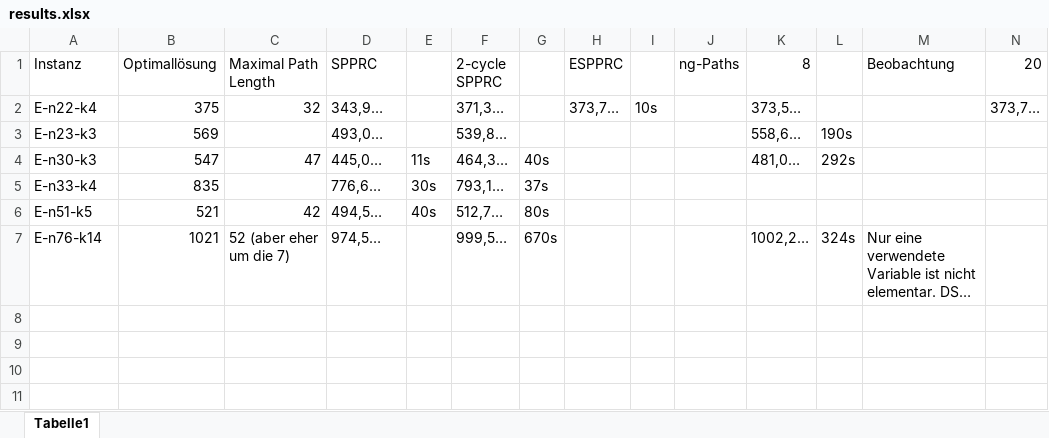
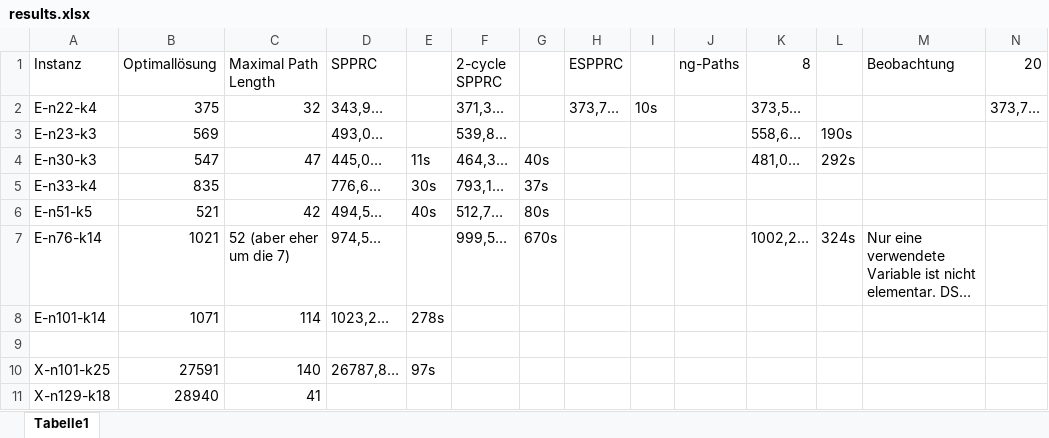
Before and after one commit to habanzu/cvrp, an Excel workbook: results.xlsx, sheet Tabelle1, drawn as a sheet; long unchanged cells end in …; values as stored, in another font and other column widths than the file's, no borders; the diff names each change by its address in the sheet, - before the commit and + after, or states it on an @@ line.

```diff
--- a/results.xlsx (sheet Tabelle1)
+++ b/results.xlsx (sheet Tabelle1)
+row 8: E-n101-k14 | 1071 | 114 | 1023,2… | 278s
+row 9: (empty)
+row 10: X-n101-k25 | 27591 | 140 | 26787,8… | 97s
+row 11: X-n129-k18 | 28940 | 41
```
Also changed, not shown: 6 other files.
